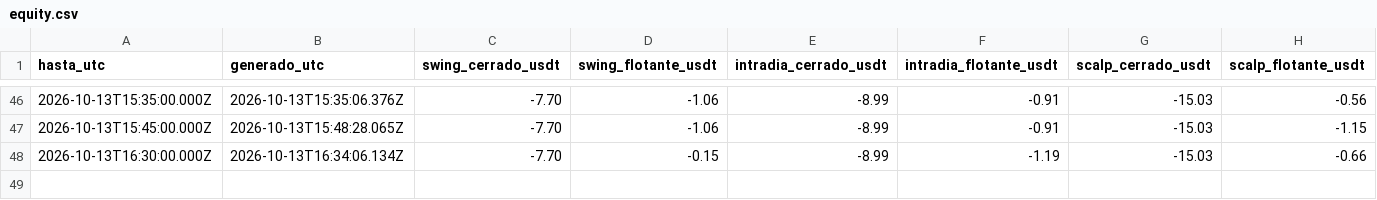
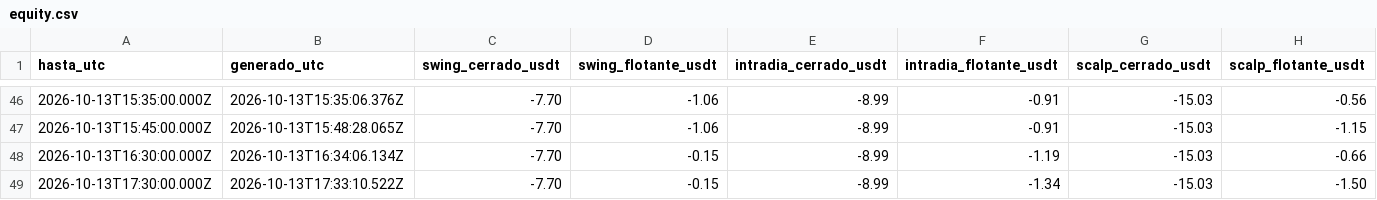
Before and after one commit to SergioRed1844/-crypto-agent-v1, a CSV file: forward/results/equity.csv, drawn as a sheet; only a part is shown, gaps mark what is left out.

```diff
--- a/forward/results/equity.csv
+++ b/forward/results/equity.csv
@@ -48 +48,2 @@ hasta_utc,generado_utc,swing_cerrado_usdt,swing_flotante_usdt,intradia_cerrado_u
 2026-10-13T16:30:00.000Z,2026-10-13T16:34:06.134Z,-7.70,-0.15,-8.99,-1.19,-15.03,-0.66
+2026-10-13T17:30:00.000Z,2026-10-13T17:33:10.522Z,-7.70,-0.15,-8.99,-1.34,-15.03,-1.50
```
Also changed, not shown: forward/results/runs.csv, 3 other files.
